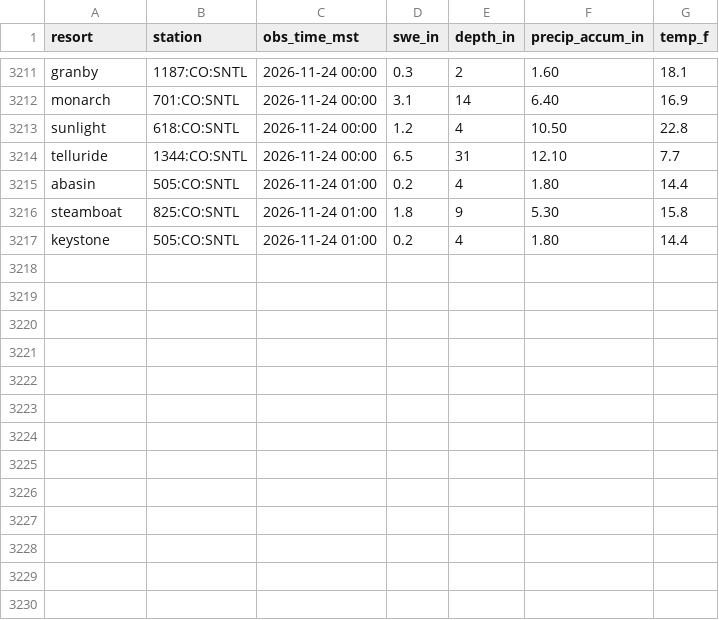
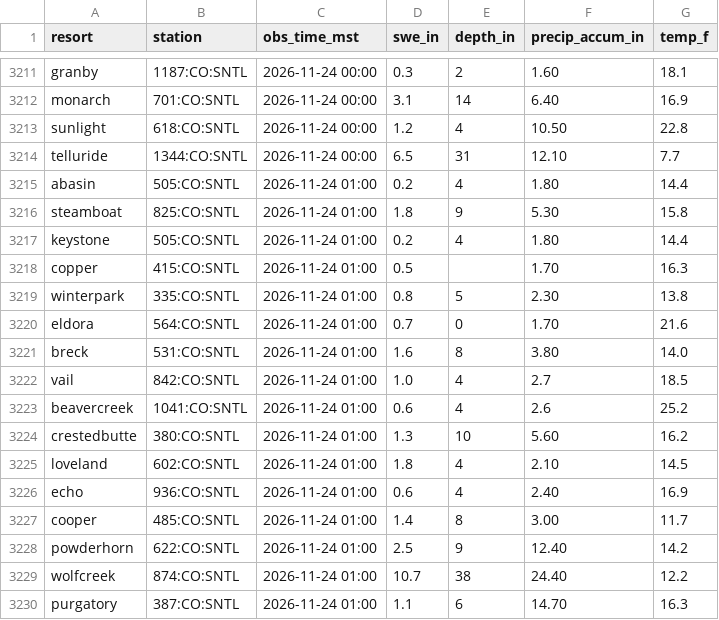
Before and after one commit to i70skibum/ski-logger, a CSV file: data/snotel/2026-11.csv, drawn as a sheet; only a part is shown, gaps mark what is left out; the diff names each change by its address in the sheet, - before the commit and + after, or states it on an @@ line.

Commit message:
data 2026-11-24T09:31Z

```diff
--- a/data/snotel/2026-11.csv
+++ b/data/snotel/2026-11.csv
+row 3218: copper | 415:CO:SNTL | 2026-11-24 01:00 | 0.5 |  | 1.70 | 16.3
+row 3219: winterpark | 335:CO:SNTL | 2026-11-24 01:00 | 0.8 | 5 | 2.30 | 13.8
+row 3220: eldora | 564:CO:SNTL | 2026-11-24 01:00 | 0.7 | 0 | 1.70 | 21.6
+row 3221: breck | 531:CO:SNTL | 2026-11-24 01:00 | 1.6 | 8 | 3.80 | 14.0
+row 3222: vail | 842:CO:SNTL | 2026-11-24 01:00 | 1.0 | 4 | 2.7 | 18.5
+row 3223: beavercreek | 1041:CO:SNTL | 2026-11-24 01:00 | 0.6 | 4 | 2.6 | 25.2
+row 3224: crestedbutte | 380:CO:SNTL | 2026-11-24 01:00 | 1.3 | 10 | 5.60 | 16.2
+row 3225: loveland | 602:CO:SNTL | 2026-11-24 01:00 | 1.8 | 4 | 2.10 | 14.5
+row 3226: echo | 936:CO:SNTL | 2026-11-24 01:00 | 0.6 | 4 | 2.40 | 16.9
+row 3227: cooper | 485:CO:SNTL | 2026-11-24 01:00 | 1.4 | 8 | 3.00 | 11.7
+row 3228: powderhorn | 622:CO:SNTL | 2026-11-24 01:00 | 2.5 | 9 | 12.40 | 14.2
+row 3229: wolfcreek | 874:CO:SNTL | 2026-11-24 01:00 | 10.7 | 38 | 24.40 | 12.2
+row 3230: purgatory | 387:CO:SNTL | 2026-11-24 01:00 | 1.1 | 6 | 14.70 | 16.3
```
Also changed, not shown: data/plows/2026-11.csv, data/speed/2026-11.csv, 2 other files.
